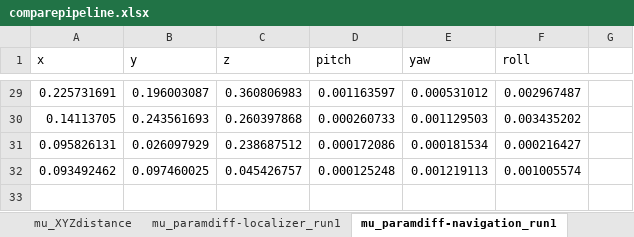
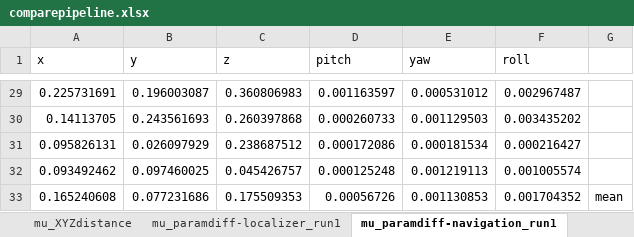
Before and after one commit to ZiluLiang/Pirate-fMRI_Analysis, an Excel workbook: data/fmri/qualitycheck/compare_pipeline/comparepipeline.xlsx, sheet mu_paramdiff-navigation_run1, drawn as a sheet; only a part is shown, gaps mark what is left out; values as stored, in another font and other column widths than the file's, no borders; the diff names each change by its address in the sheet, - before the commit and + after, or states it on an @@ line.

```diff
--- a/data/fmri/qualitycheck/compare_pipeline/comparepipeline.xlsx (sheet mu_paramdiff-navigation_run1)
+++ b/data/fmri/qualitycheck/compare_pipeline/comparepipeline.xlsx (sheet mu_paramdiff-navigation_run1)
+row 33: 0.165240608 | 0.077231686 | 0.175509353 | 0.00056726 | 0.001130853 | 0.001704352 | mean
```
Also changed, not shown: sheet mu_paramdiff-navigation_run4, sheet mu_paramdiff-localizer_run1, sheet mu_paramdiff-navigation_run3, sheet mu_paramdiff-navigation_run2, sheet mu_XYZdistance, sheet NMI_of_meanepi.
